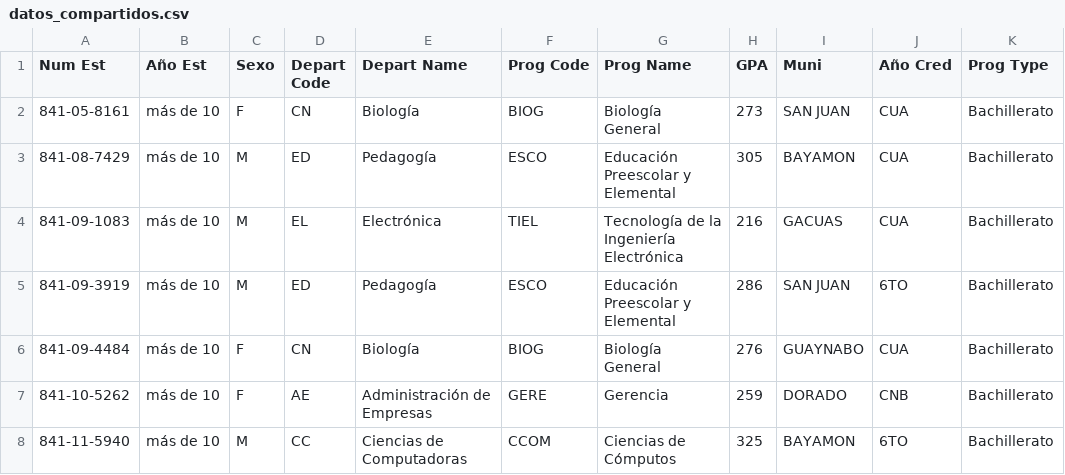
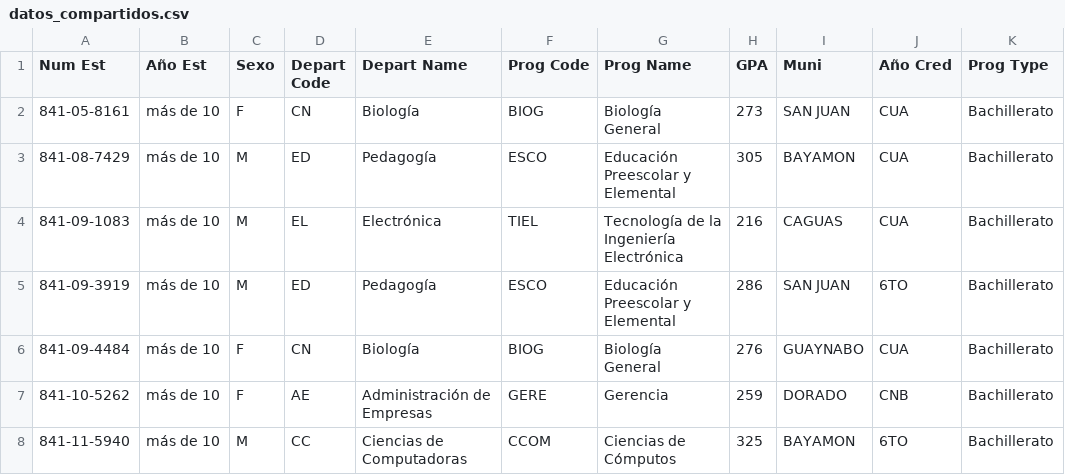
Before and after one commit to giovannie-marrero/Tesina-2023, a CSV file: datos_compartidos.csv, drawn as a sheet; only a part is shown.

Commit message:
Add dynamic table and popup

```diff
--- a/datos_compartidos.csv
+++ b/datos_compartidos.csv
@@ -3,3 +3,3 @@ Num Est,Año Est,Sexo,Depart Code,Depart Name,Prog Code,Prog Name,GPA,Muni,Año
 841-08-7429,más de 10,M,ED,Pedagogía,ESCO,Educación Preescolar y Elemental,305,BAYAMON,CUA,Bachillerato
-841-09-1083,más de 10,M,EL,Electrónica,TIEL,Tecnología de la Ingeniería Electrónica,216,GACUAS,CUA,Bachillerato
+841-09-1083,más de 10,M,EL,Electrónica,TIEL,Tecnología de la Ingeniería Electrónica,216,CAGUAS,CUA,Bachillerato
 841-09-3919,más de 10,M,ED,Pedagogía,ESCO,Educación Preescolar y Elemental,286,SAN JUAN,6TO,Bachillerato
```
Also changed, not shown: datos_filtrados_2022.csv, datos_filtrados_2023.csv, 11 other files.
